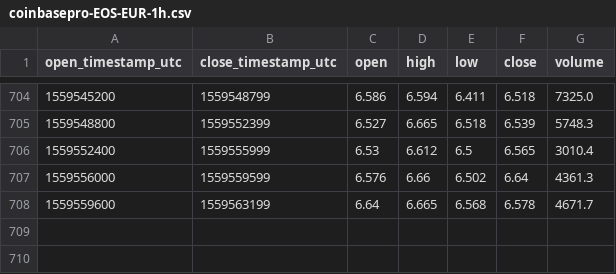
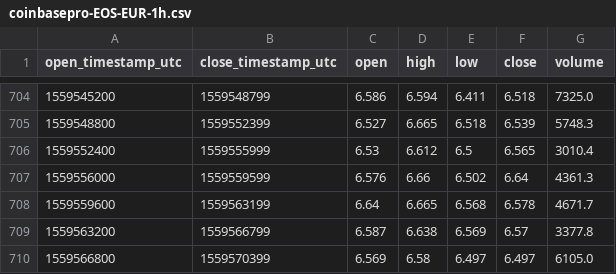
Before and after one commit to cryptobigbro/coinbasepro-EOS-EUR, a CSV file: coinbasepro-EOS-EUR-1h.csv, drawn as a sheet; only a part is shown, gaps mark what is left out.

```diff
--- a/coinbasepro-EOS-EUR-1h.csv
+++ b/coinbasepro-EOS-EUR-1h.csv
@@ -708 +708,3 @@ open_timestamp_utc,close_timestamp_utc,open,high,low,close,volume
 1559559600,1559563199,6.64,6.665,6.568,6.578,4671.7
+1559563200,1559566799,6.587,6.638,6.569,6.57,3377.8
+1559566800,1559570399,6.569,6.58,6.497,6.497,6105.0
```
Also changed, not shown: coinbasepro-EOS-EUR-1m.csv.
